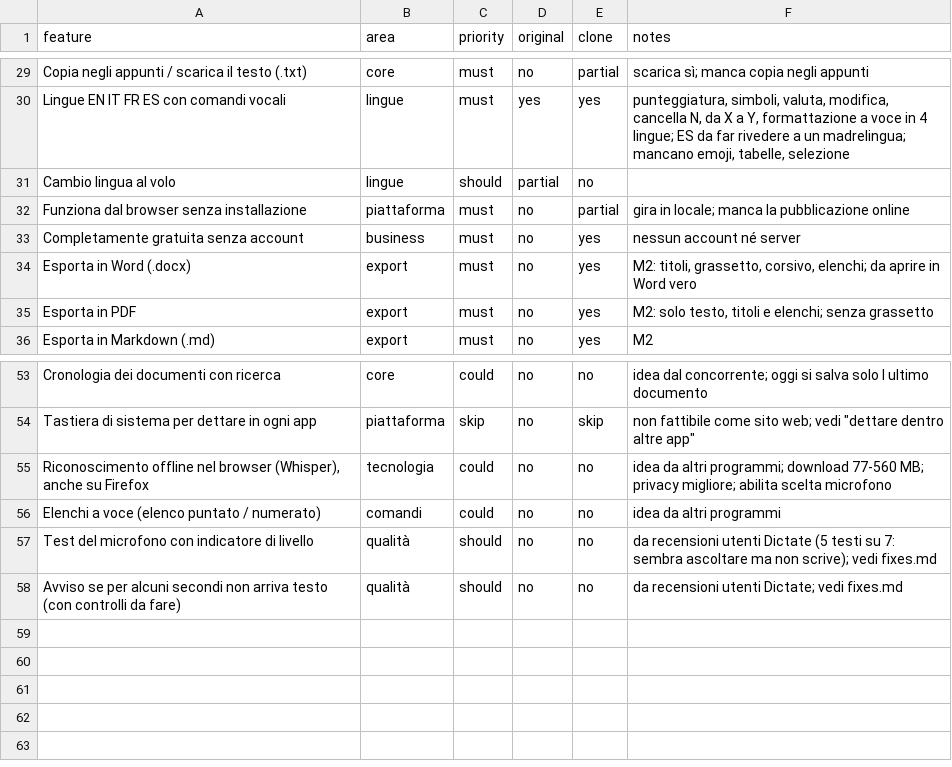
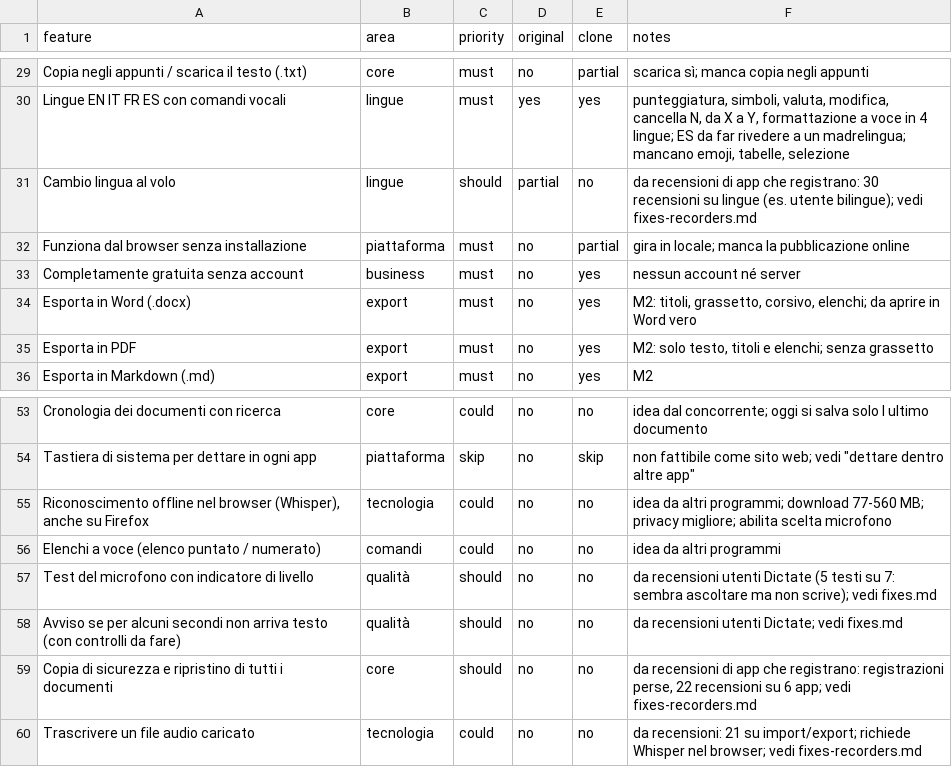
Before and after one commit to sparo111/elodict, a CSV file: replica/features.csv, drawn as a sheet; only a part is shown, gaps mark what is left out.

```diff
--- a/replica/features.csv
+++ b/replica/features.csv
@@ -30,3 +30,3 @@ Copia negli appunti / scarica il testo (.txt),core,must,no,partial,scarica sì;
 Lingue EN IT FR ES con comandi vocali,lingue,must,yes,yes,"punteggiatura, simboli, valuta, modifica, cancella N, da X a Y, formattazione a voce in 4 lingue; ES da far rivedere a un madrelingua; mancano emoji, tabelle, selezione"
-Cambio lingua al volo,lingue,should,partial,no,
+Cambio lingua al volo,lingue,should,partial,no,da recensioni di app che registrano: 30 recensioni su lingue (es. utente bilingue); vedi fixes-recorders.md
 Funziona dal browser senza installazione,piattaforma,must,no,partial,gira in locale; manca la pubblicazione online
@@ -58 +58,3 @@ Test del microfono con indicatore di livello,qualità,should,no,no,da recensioni
 Avviso se per alcuni secondi non arriva testo (con controlli da fare),qualità,should,no,no,da recensioni utenti Dictate; vedi fixes.md
+Copia di sicurezza e ripristino di tutti i documenti,core,should,no,no,"da recensioni di app che registrano: registrazioni perse, 22 recensioni su 6 app; vedi fixes-recorders.md"
+Trascrivere un file audio caricato,tecnologia,could,no,no,da recensioni: 21 su import/export; richiede Whisper nel browser; vedi fixes-recorders.md
```
Also changed, not shown: 3 other files.
